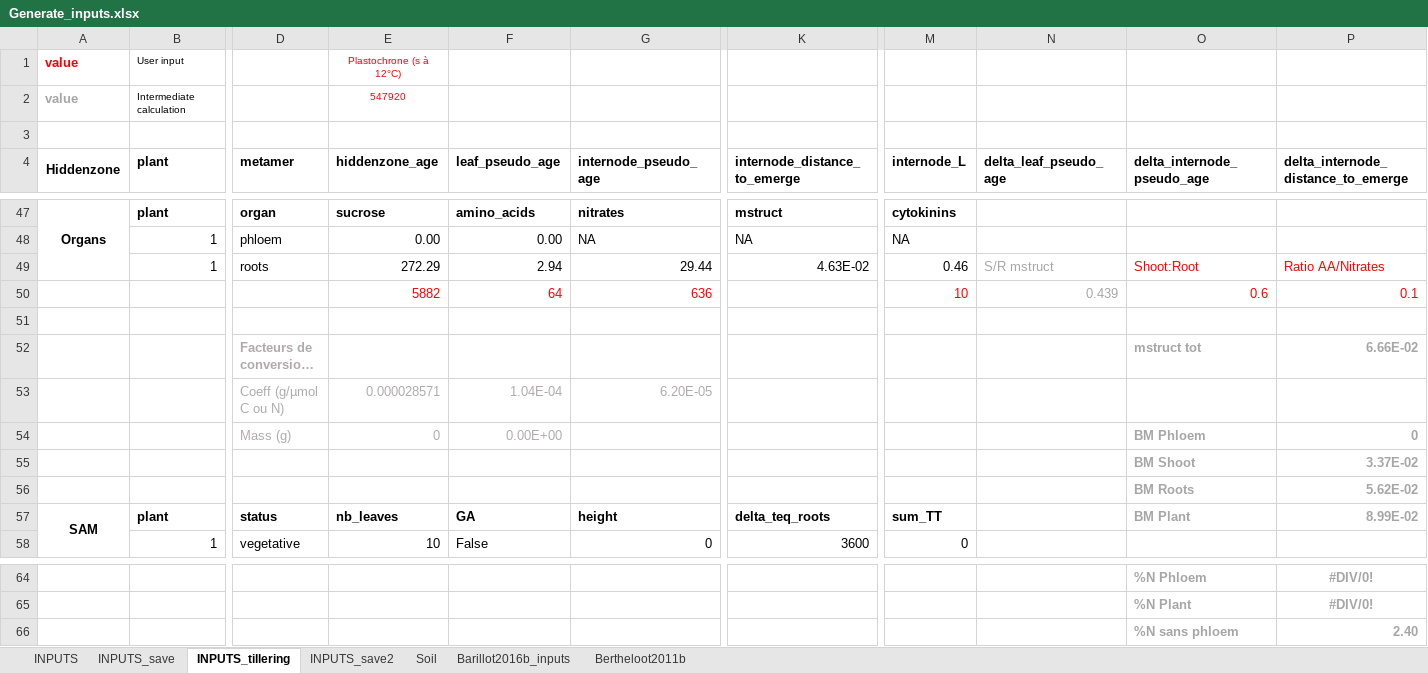
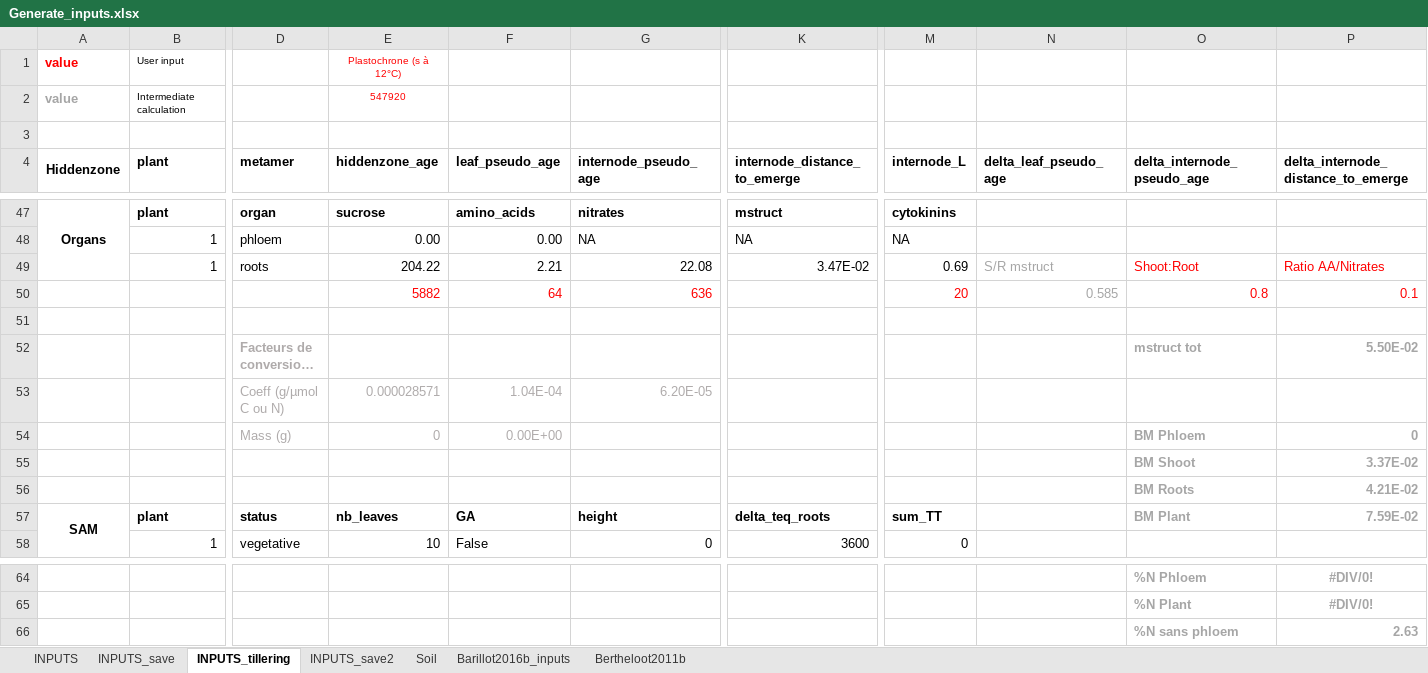
Before and after one commit to openalea-incubator/fspm-wheat, an Excel workbook: branches/tillering_hack/fspmwheat/inputs/Generate_inputs.xlsx, sheet INPUTS_tillering, drawn as a sheet; only a part is shown, gaps mark what is left out; long unchanged cells end in …; values as stored, in another font and other column widths than the file's, no borders; the diff names each change by its address in the sheet, - before the commit and + after, or states it on an @@ line.

Commit message:
Update roots inputs

```diff
--- a/branches/tillering_hack/fspmwheat/inputs/Generate_inputs.xlsx (sheet INPUTS_tillering)
+++ b/branches/tillering_hack/fspmwheat/inputs/Generate_inputs.xlsx (sheet INPUTS_tillering)
-E49 (hiddenzone_age): 272.29
+E49 (hiddenzone_age): 204.22
-F49 (leaf_pseudo_age): 2.94
+F49 (leaf_pseudo_age): 2.21
-G49 (internode_pseudo_age): 29.44
+G49 (internode_pseudo_age): 22.08
-K49 (internode_distance_to_emerge): 4.63E-02
+K49 (internode_distance_to_emerge): 3.47E-02
-M49 (internode_L): 0.46
+M49 (internode_L): 0.69
-M50 (internode_L): 10
+M50 (internode_L): 20
-N50 (delta_leaf_pseudo_age): 0.439
+N50 (delta_leaf_pseudo_age): 0.585
-O50 (delta_internode_pseudo_age): 0.6
+O50 (delta_internode_pseudo_age): 0.8
-P52: 6.66E-02
+P52: 5.50E-02
-P56: 5.62E-02
+P56: 4.21E-02
-P57: 8.99E-02
+P57: 7.59E-02
-P66: 2.40
+P66: 2.63
```
Also changed, not shown: sheet INPUTS, 1 other file.
